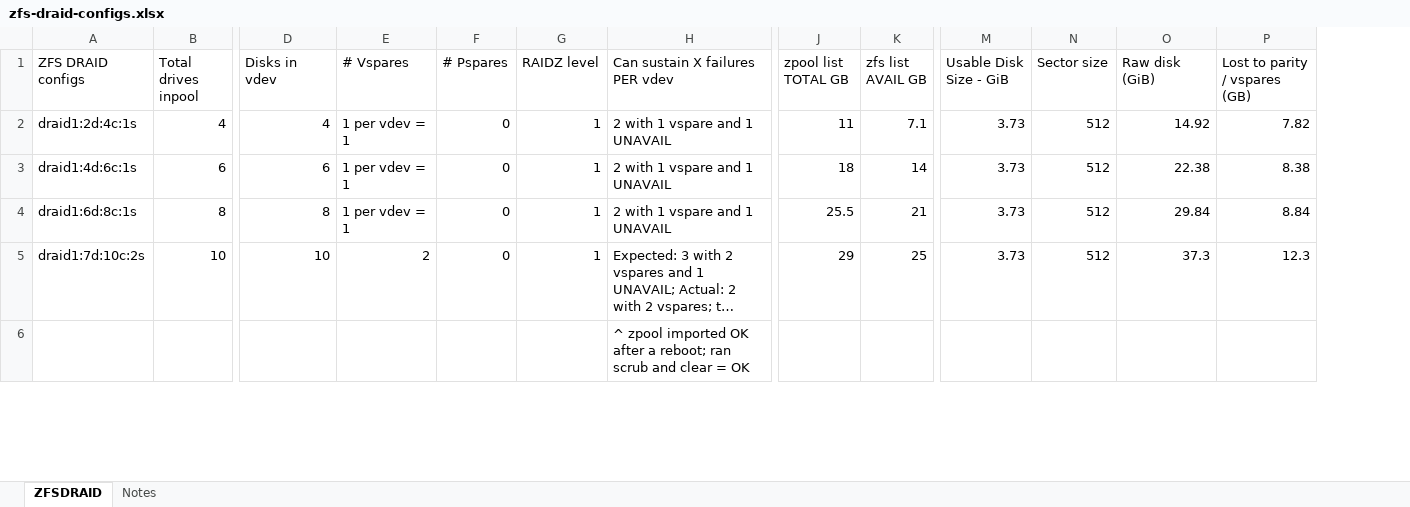
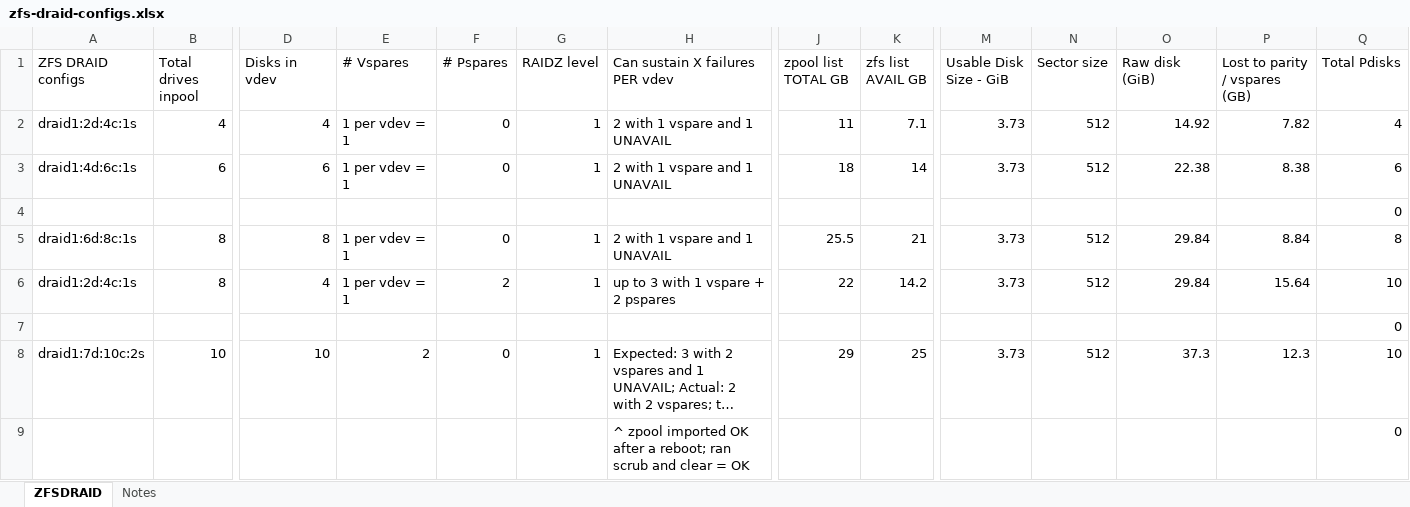
Before and after one commit to kneutron/ansitest, an Excel workbook: ZFS/zfs-draid-configs.xlsx, sheet ZFSDRAID, drawn as a sheet; only a part is shown, gaps mark what is left out; long unchanged cells end in …; values as stored, in another font and other column widths than the file's, no cell formats; addresses are those after the commit; rows hold the shown columns only; the diff covers the shown part only; the diff names each change by its address in the sheet, - before the commit and + after, or states it on an @@ line.

```diff
--- a/ZFS/zfs-draid-configs.xlsx (sheet ZFSDRAID)
+++ b/ZFS/zfs-draid-configs.xlsx (sheet ZFSDRAID)
+column Q (Total Pdisks), rows 2-3: 4 | 6; row 5: 8; rows 8-9: 10 | 0
+row 4:  |  |  |  |  |  |  |  |  |  |  |  |  | 0
+row 6: draid1:2d:4c:1s | 8 | 4 | 1 per vdev = 1 | 2 | 1 | up to 3 with 1 vspare + 2 pspares | 22 | 14.2 | 3.73 | 512 | 29.84 | 15.64 | 10
+row 7:  |  |  |  |  |  |  |  |  |  |  |  |  | 0
```
Also changed, not shown: 38 added rows, 1 moved row and 5 edited cells elsewhere in this sheet, cell formats, formulas that keep their value.
